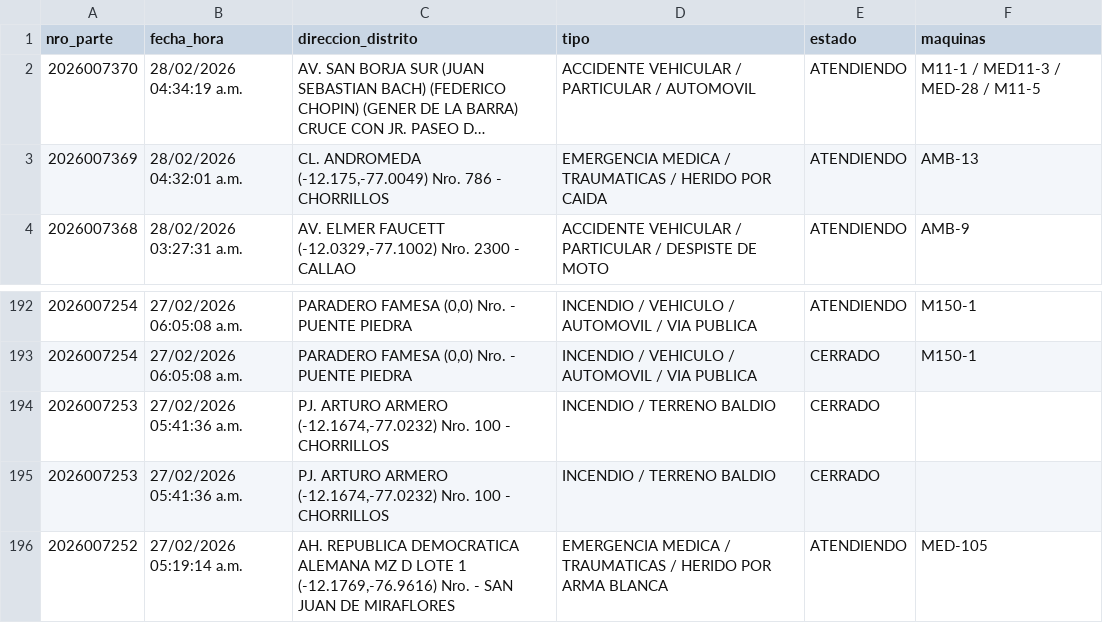
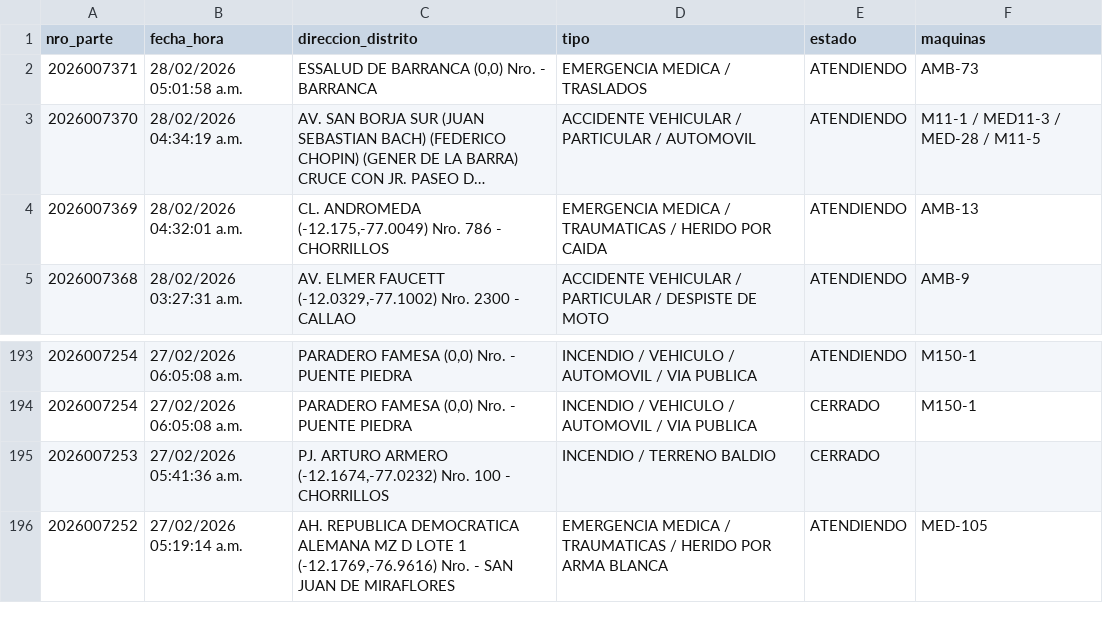
Before and after one commit to KenjiroMuriell/datamart_cgbvp, a CSV file: salida/emergencias_historico.csv, drawn as a sheet; only a part is shown, gaps mark what is left out; long unchanged cells end in …; removed rows and columns are numbered as before the commit, all else as after; the diff names each change by its address in the sheet, - before the commit and + after, or states it on an @@ line.

```diff
--- a/salida/emergencias_historico.csv
+++ b/salida/emergencias_historico.csv
+row 2: 2026007371 | 28/02/2026 05:01:58 a.m. | ESSALUD DE BARRANCA (0,0) Nro. - BARRANCA | EMERGENCIA MEDICA / TRASLADOS | ATENDIENDO | AMB-73
-row 194: 2026007253 | 27/02/2026 05:41:36 a.m. | PJ. ARTURO ARMERO (-12.1674,-77.0232) Nro. 100 - CHORRILLOS | INCENDIO / TERRENO BALDIO | CERRADO
```
